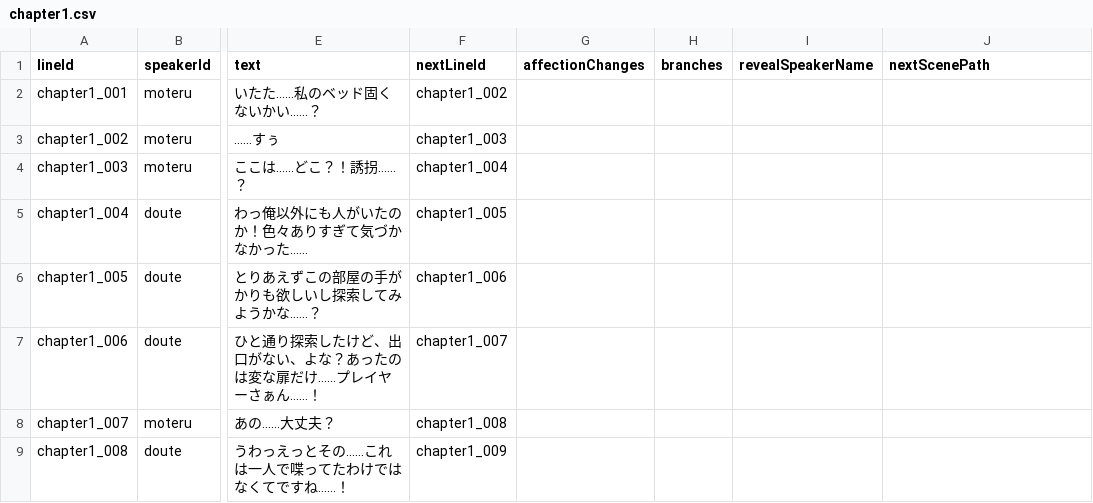
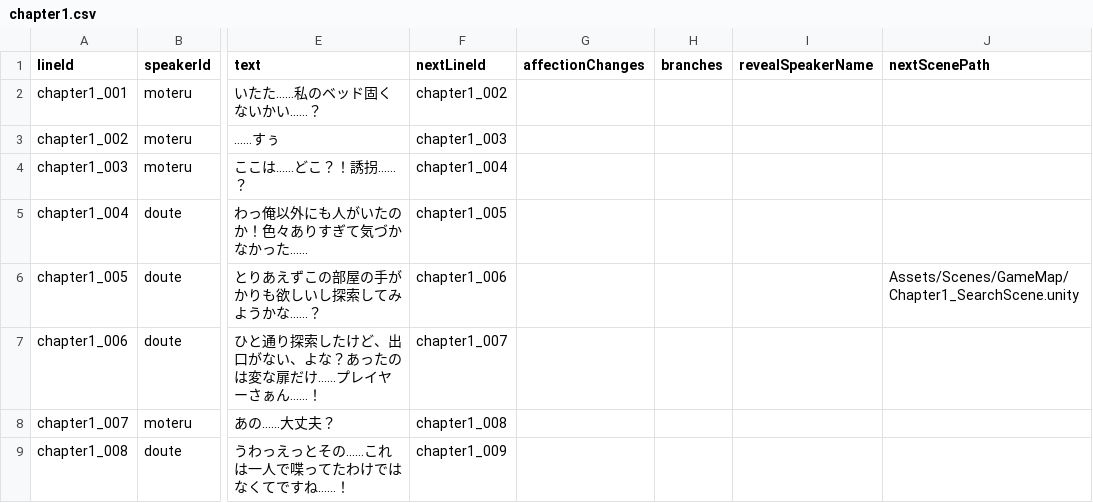
Before and after one commit to takugen31/SousakuTeam8, a CSV file: Assets/Dialogue/CSV/Chapter1/chapter1.csv, drawn as a sheet; only a part is shown, gaps mark what is left out; the diff names each change by its address in the sheet, - before the commit and + after, or states it on an @@ line.

Commit message:
fix: 遷移方法を修正、lineIDを保存してゲーム終了時にNovelSceneの該当lineへ移動、フェードアウト、イン演出を追加

```diff
--- a/Assets/Dialogue/CSV/Chapter1/chapter1.csv
+++ b/Assets/Dialogue/CSV/Chapter1/chapter1.csv
-J6 (nextScenePath): (empty)
+J6 (nextScenePath): Assets/Scenes/GameMap/Chapter1_SearchScene.unity
```
Also changed, not shown: 12 other files.
